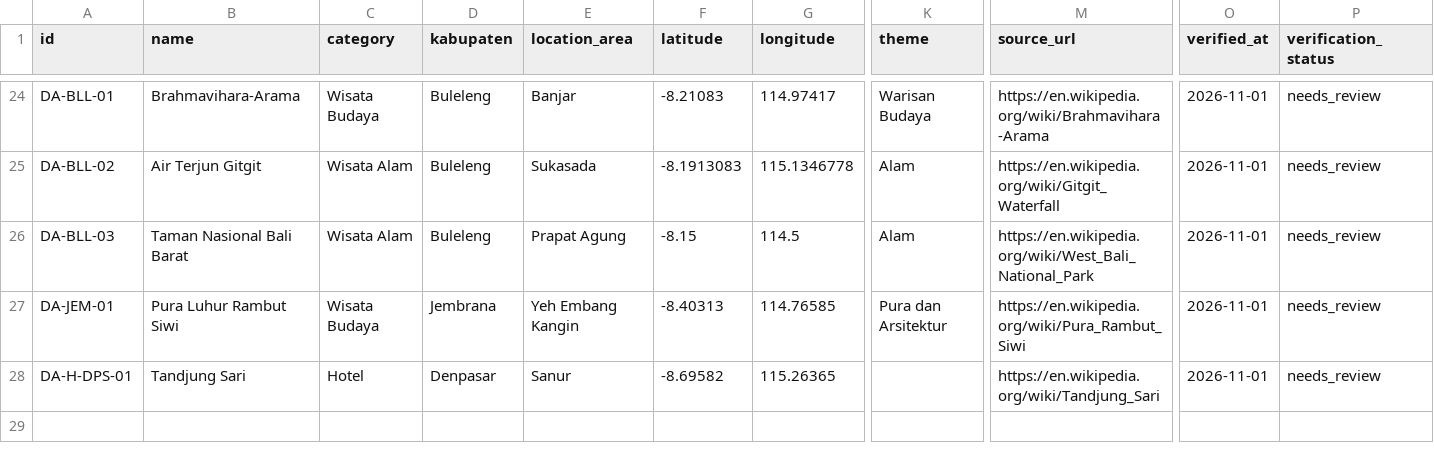
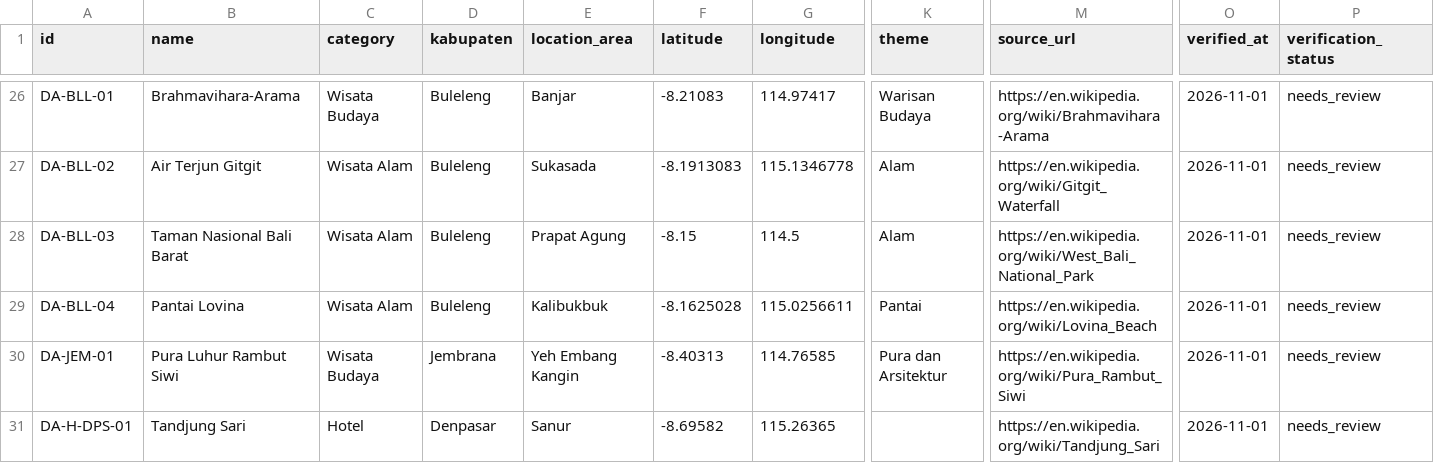
Before and after one commit to just-irvy/dewata-archive, a CSV file: katalog-dewata-2026-11-01.csv, drawn as a sheet; only a part is shown, gaps mark what is left out; rows hold the shown columns only; the diff covers the shown part only; the diff names each change by its address in the sheet, - before the commit and + after, or states it on an @@ line.

```diff
--- a/katalog-dewata-2026-11-01.csv
+++ b/katalog-dewata-2026-11-01.csv
+row 29: DA-BLL-04 | Pantai Lovina | Wisata Alam | Buleleng | Kalibukbuk | -8.1625028 | 115.0256611 | Pantai | https://en.wikipedia.org/wiki/Lovina_Beach | 2026-11-01 | needs_review
```
Also changed, not shown: 3 added rows elsewhere in this file, perlu-dilengkapi.csv, 19 other files.
